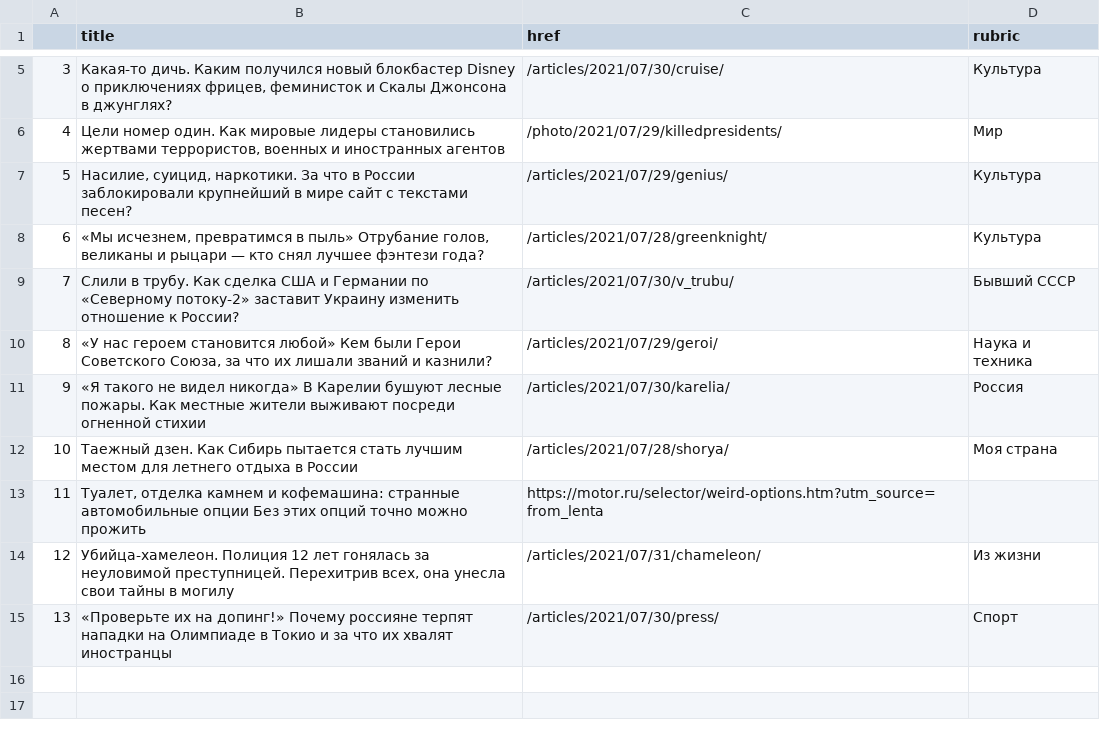
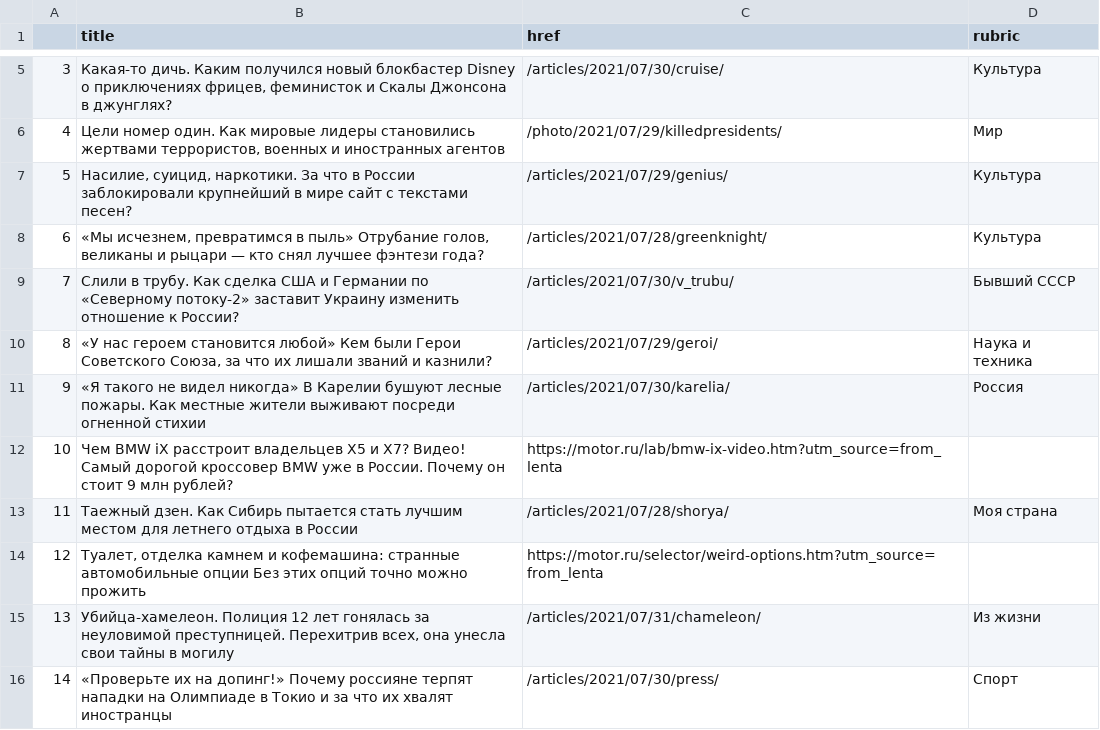
Before and after one commit to anastasiajourno/hw_auto_scraper, a CSV file: df_lenta.csv, drawn as a sheet; only a part is shown, gaps mark what is left out; addresses are those after the commit; the diff names each change by its address in the sheet, - before the commit and + after, or states it on an @@ line.

```diff
--- a/df_lenta.csv
+++ b/df_lenta.csv
+row 12: 10 | Чем BMW iX расстроит владельцев X5 и X7? Видео! Самый дорогой кроссовер BMW уже в России. Почему он стоит 9 млн рублей? | https://motor.ru/lab/bmw-ix-video.htm?utm_source=from_lenta
@@ column A renumbered from row 13 down @@
```
